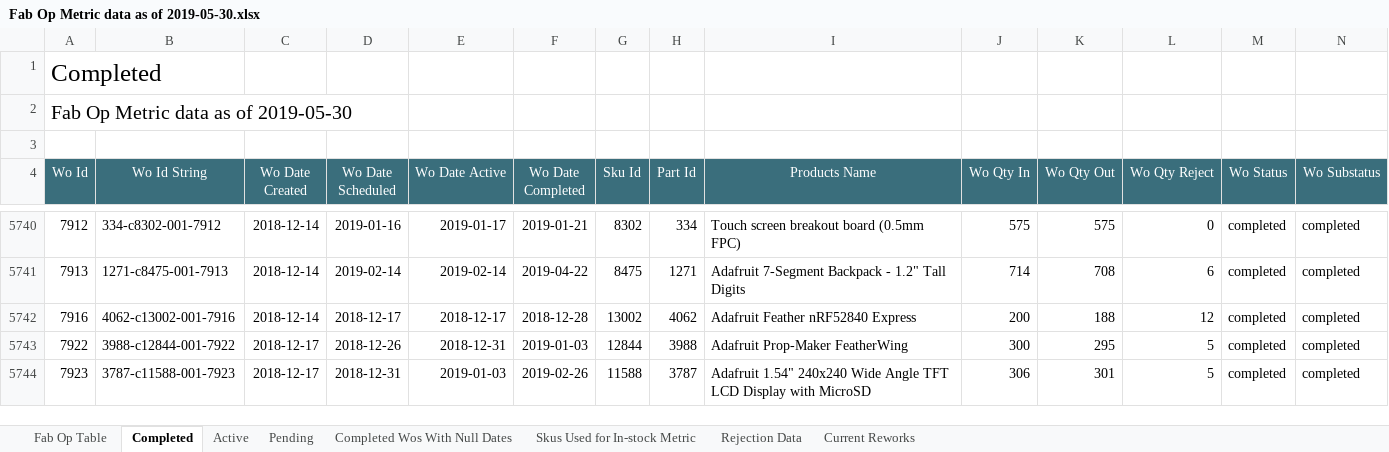
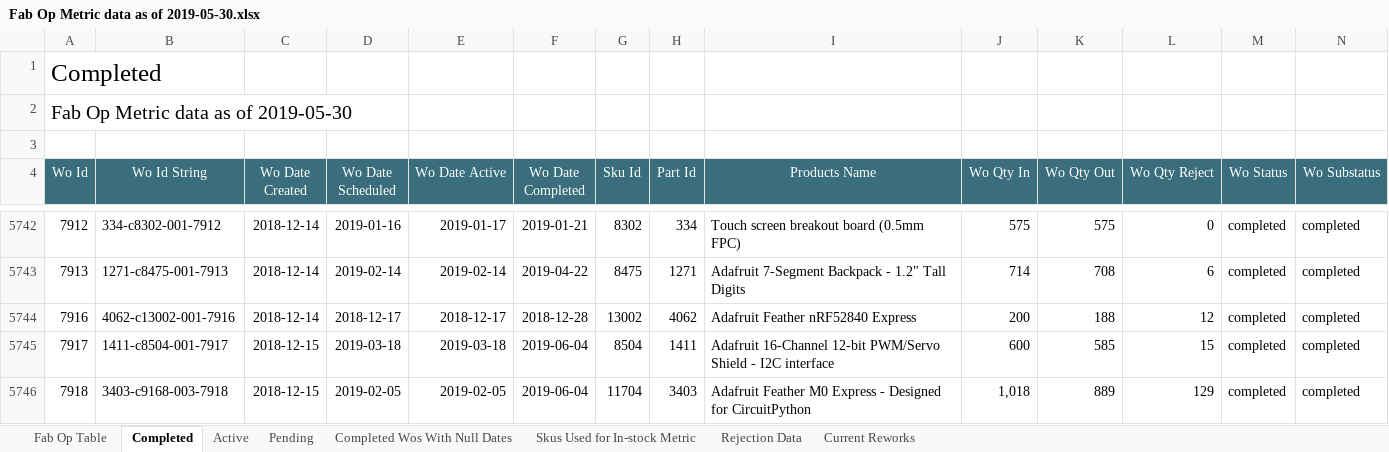
Before and after one commit to bztekola/Jupyter-Scripts, an Excel workbook: Fake Folder copy/Fab/Recurring/Fab Op Report/CSVs/Fab Op Metric data as of 2019-05-30.xlsx, sheet Completed, drawn as a sheet; only a part is shown, gaps mark what is left out; the shorter side is filled out with more unchanged rows; values as stored, in another font and other column widths than the file's, no borders; the diff covers the shown part only; the diff names each change by its address in the sheet, - before the commit and + after, or states it on an @@ line.

```diff
--- a/Fake Folder copy/Fab/Recurring/Fab Op Report/CSVs/Fab Op Metric data as of 2019-05-30.xlsx (sheet Completed)
+++ b/Fake Folder copy/Fab/Recurring/Fab Op Report/CSVs/Fab Op Metric data as of 2019-05-30.xlsx (sheet Completed)
+row 5745: 7917 | 1411-c8504-001-7917 | 2018-12-15 | 2019-03-18 | 2019-03-18 | 2019-06-04 | 8504 | 1411 | Adafruit 16-Channel 12-bit PWM/Servo Shield - I2C interface | 600 | 585 | 15 | completed | completed
+row 5746: 7918 | 3403-c9168-003-7918 | 2018-12-15 | 2019-02-05 | 2019-02-05 | 2019-06-04 | 11704 | 3403 | Adafruit Feather M0 Express - Designed for CircuitPython | 1,018 | 889 | 129 | completed | completed
```
Also changed, not shown: 6 added rows elsewhere in this sheet, sheet Pending, sheet Active, sheet Skus Used for In-stock Metric, sheet Fab Op Table, 30 other files.
